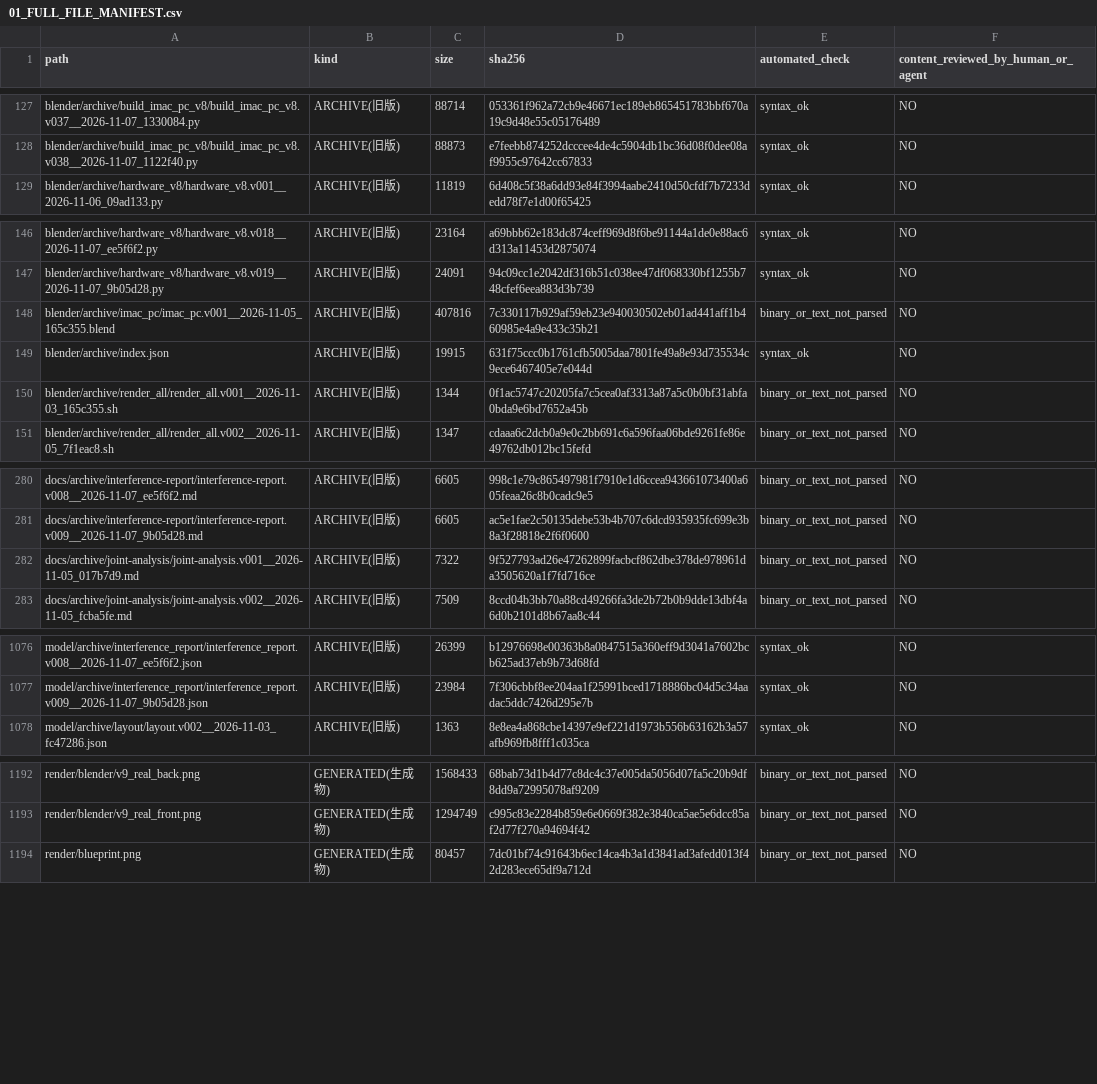
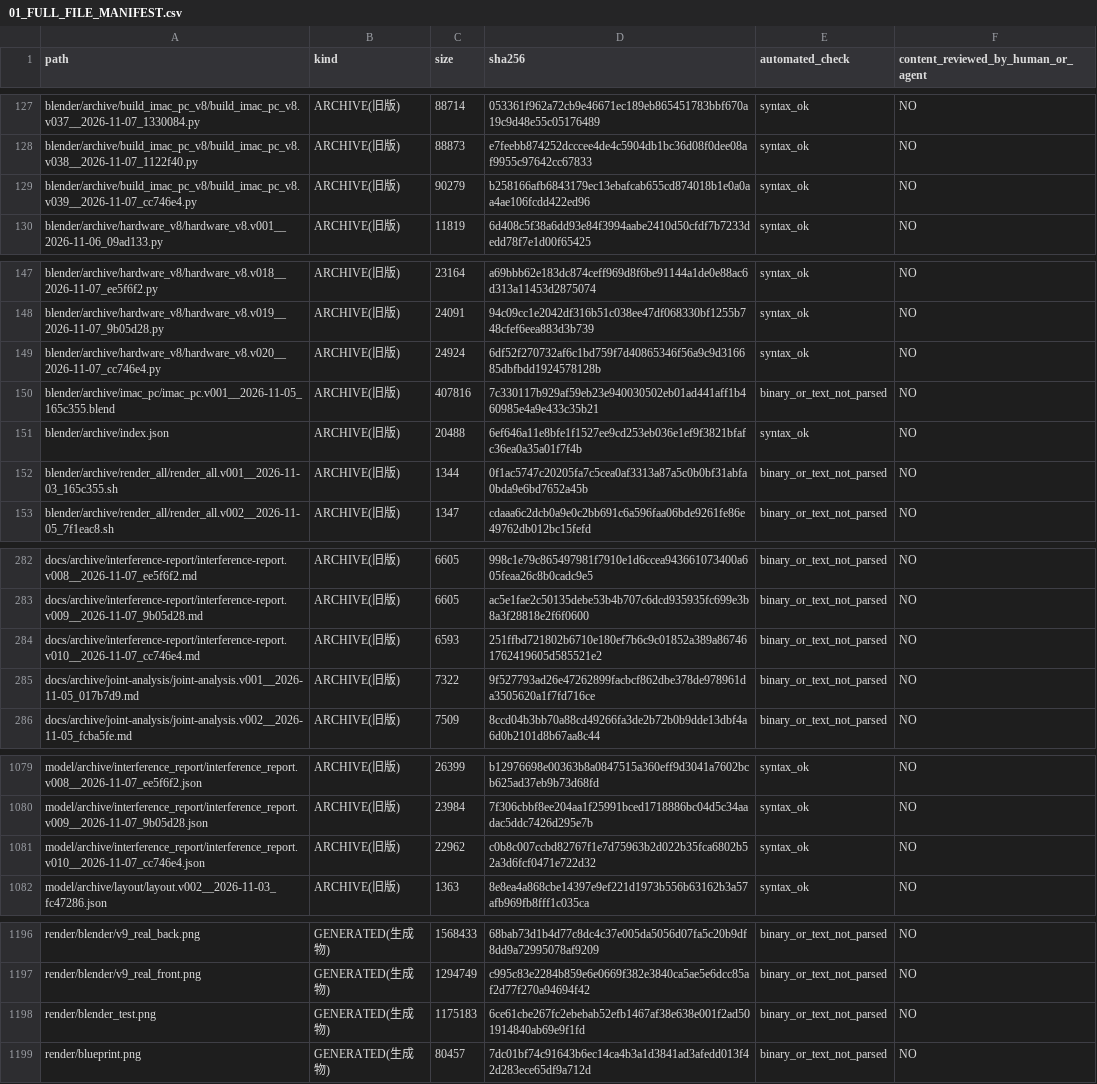
Before and after one commit to mai-ima/imac, a CSV file: audit_output/01_FULL_FILE_MANIFEST.csv, drawn as a sheet; only a part is shown, gaps mark what is left out; the diff covers the shown part only.

```diff
--- a/audit_output/01_FULL_FILE_MANIFEST.csv
+++ b/audit_output/01_FULL_FILE_MANIFEST.csv
@@ -128,2 +128,3 @@ blender/archive/build_imac_pc_v8/build_imac_pc_v8.v037__2026-11-07_1330084.py,AR
 blender/archive/build_imac_pc_v8/build_imac_pc_v8.v038__2026-11-07_1122f40.py,ARCHIVE(旧版),88873,e7feebb874252dcccee4de4c5904db1bc36d08f0dee08af9955c97642cc67833,syntax_ok,NO
+blender/archive/build_imac_pc_v8/build_imac_pc_v8.v039__2026-11-07_cc746e4.py,ARCHIVE(旧版),90279,b258166afb6843179ec13ebafcab655cd874018b1e0a0aa4ae106fcdd422ed96,syntax_ok,NO
 blender/archive/hardware_v8/hardware_v8.v001__2026-11-06_09ad133.py,ARCHIVE(旧版),11819,6d408c5f38a6dd93e84f3994aabe2410d50cfdf7b7233dedd78f7e1d00f65425,syntax_ok,NO
@@ -147,4 +148,5 @@ blender/archive/hardware_v8/hardware_v8.v018__2026-11-07_ee5f6f2.py,ARCHIVE(旧
 blender/archive/hardware_v8/hardware_v8.v019__2026-11-07_9b05d28.py,ARCHIVE(旧版),24091,94c09cc1e2042df316b51c038ee47df068330bf1255b748cfef6eea883d3b739,syntax_ok,NO
+blender/archive/hardware_v8/hardware_v8.v020__2026-11-07_cc746e4.py,ARCHIVE(旧版),24924,6df52f270732af6c1bd759f7d40865346f56a9c9d316685dbfbdd1924578128b,syntax_ok,NO
 blender/archive/imac_pc/imac_pc.v001__2026-11-05_165c355.blend,ARCHIVE(旧版),407816,7c330117b929af59eb23e940030502eb01ad441aff1b460985e4a9e433c35b21,binary_or_text_not_parsed,NO
-blender/archive/index.json,ARCHIVE(旧版),19915,631f75ccc0b1761cfb5005daa7801fe49a8e93d735534c9ece6467405e7e044d,syntax_ok,NO
+blender/archive/index.json,ARCHIVE(旧版),20488,6ef646a11e8bfe1f1527ee9cd253eb036e1ef9f3821bfafc36ea0a35a01f7f4b,syntax_ok,NO
 blender/archive/render_all/render_all.v001__2026-11-03_165c355.sh,ARCHIVE(旧版),1344,0f1ac5747c20205fa7c5cea0af3313a87a5c0b0bf31abfa0bda9e6bd7652a45b,binary_or_text_not_parsed,NO
@@ -281,2 +283,3 @@ docs/archive/interference-report/interference-report.v008__2026-11-07_ee5f6f2.md
 docs/archive/interference-report/interference-report.v009__2026-11-07_9b05d28.md,ARCHIVE(旧版),6605,ac5e1fae2c50135debe53b4b707c6dcd935935fc699e3b8a3f28818e2f6f0600,binary_or_text_not_parsed,NO
+docs/archive/interference-report/interference-report.v010__2026-11-07_cc746e4.md,ARCHIVE(旧版),6593,251ffbd721802b6710e180ef7b6c9c01852a389a867461762419605d585521e2,binary_or_text_not_parsed,NO
 docs/archive/joint-analysis/joint-analysis.v001__2026-11-05_017b7d9.md,ARCHIVE(旧版),7322,9f527793ad26e47262899facbcf862dbe378de978961da3505620a1f7fd716ce,binary_or_text_not_parsed,NO
@@ -1077,2 +1080,3 @@ model/archive/interference_report/interference_report.v008__2026-11-07_ee5f6f2.j
 model/archive/interference_report/interference_report.v009__2026-11-07_9b05d28.json,ARCHIVE(旧版),23984,7f306cbbf8ee204aa1f25991bced1718886bc04d5c34aadac5ddc7426d295e7b,syntax_ok,NO
+model/archive/interference_report/interference_report.v010__2026-11-07_cc746e4.json,ARCHIVE(旧版),22962,c0b8c007ccbd82767f1e7d75963b2d022b35fca6802b52a3d6fcf0471e722d32,syntax_ok,NO
 model/archive/layout/layout.v002__2026-11-03_fc47286.json,ARCHIVE(旧版),1363,8e8ea4a868cbe14397e9ef221d1973b556b63162b3a57afb969fb8fff1c035ca,syntax_ok,NO
@@ -1193,2 +1197,3 @@ render/blender/v9_real_back.png,GENERATED(生成物),1568433,68bab73d1b4d77c8dc4
 render/blender/v9_real_front.png,GENERATED(生成物),1294749,c995c83e2284b859e6e0669f382e3840ca5ae5e6dcc85af2d77f270a94694f42,binary_or_text_not_parsed,NO
+render/blender_test.png,GENERATED(生成物),1175183,6ce61cbe267fc2ebebab52efb1467af38e638e001f2ad501914840ab69e9f1fd,binary_or_text_not_parsed,NO
 render/blueprint.png,GENERATED(生成物),80457,7dc01bf74c91643b6ec14ca4b3a1d3841ad3afedd013f42d283ece65df9a712d,binary_or_text_not_parsed,NO
```
Also changed, not shown: 18 edited cells elsewhere in this file.
